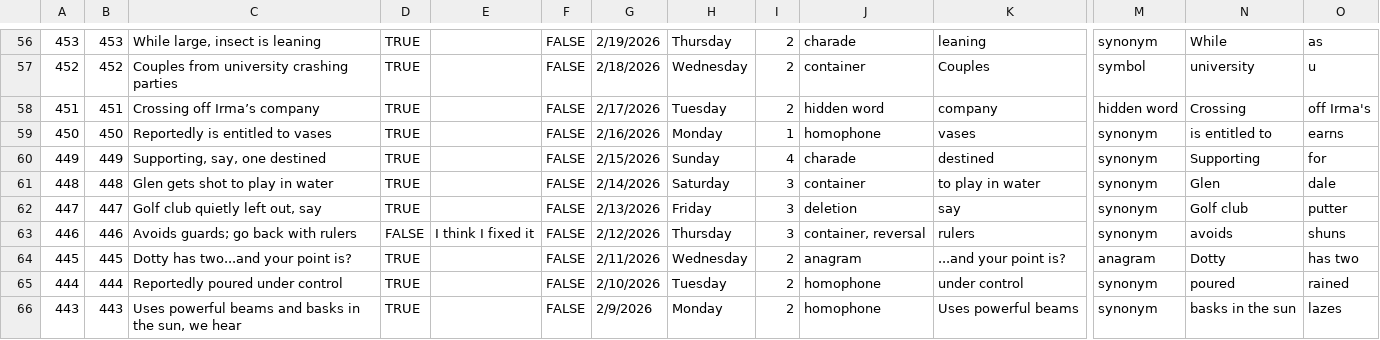
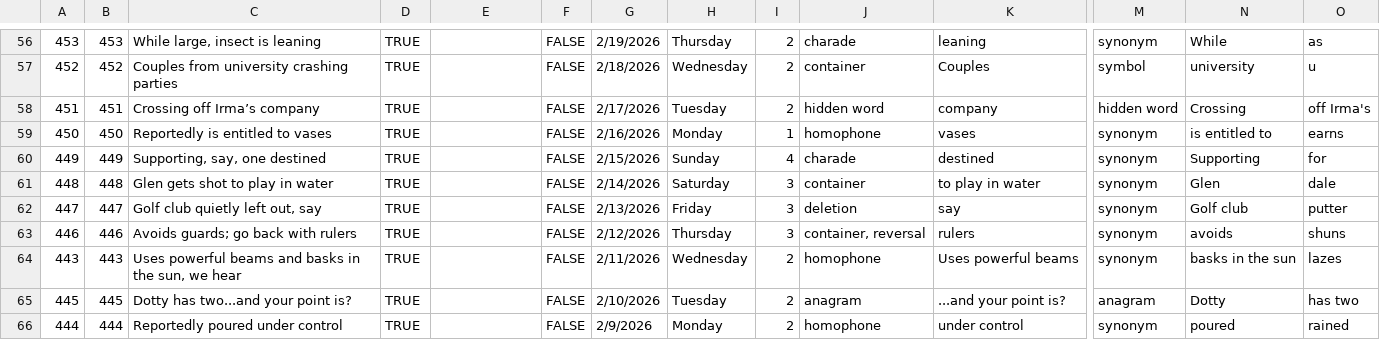
Before and after one commit to oh-kay-blanket/cryptic, a CSV file: src/assets/data/clues.csv, drawn as a sheet; only a part is shown, gaps mark what is left out; removed rows and columns are numbered as before the commit, all else as after; rows hold the shown columns only; the diff covers the shown part only; the diff names each change by its address in the sheet, - before the commit and + after, or states it on an @@ line.

Commit message:
Update clues

```diff
--- a/src/assets/data/clues.csv
+++ b/src/assets/data/clues.csv
-D63: FALSE
+D63: TRUE
-E63: I think I fixed it
+E63: (empty)
+row 64: 443 | 443 | Uses powerful beams and basks in the sun, we hear | TRUE |  | FALSE | 2/11/2026 | Wednesday | 2 | homophone | Uses powerful beams | synonym | basks in the sun | lazes
-G65: 2/11/2026
+G65: 2/10/2026
-H65: Wednesday
+H65: Tuesday
-G66: 2/10/2026
+G66: 2/9/2026
-H66: Tuesday
+H66: Monday
-row 66: 443 | 443 | Uses powerful beams and basks in the sun, we hear | TRUE |  | FALSE | 2/9/2026 | Monday | 2 | homophone | Uses powerful beams | synonym | basks in the sun | lazes
```
Also changed, not shown: 42 edited cells elsewhere in this file, 1 other file.
